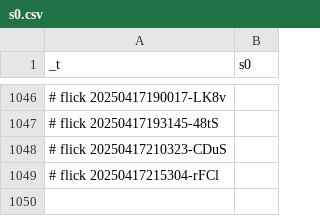
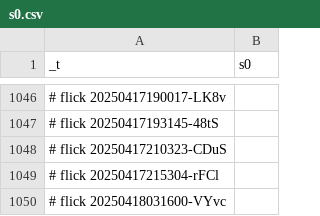
Before and after one commit to abikesa/sea, a CSV file: kitabo/ensi/ukubona/donorcase/test4/assets/csv/s0.csv, drawn as a sheet; only a part is shown, gaps mark what is left out.

Commit message:
kitabo/ensi/ukubona/donorcase/test4/assets/csv/s0.csv

```diff
--- a/kitabo/ensi/ukubona/donorcase/test4/assets/csv/s0.csv
+++ b/kitabo/ensi/ukubona/donorcase/test4/assets/csv/s0.csv
@@ -1049 +1049,2 @@ _t,s0
 # flick 20250417215304-rFCl
+# flick 20250418031600-VYvc
```
